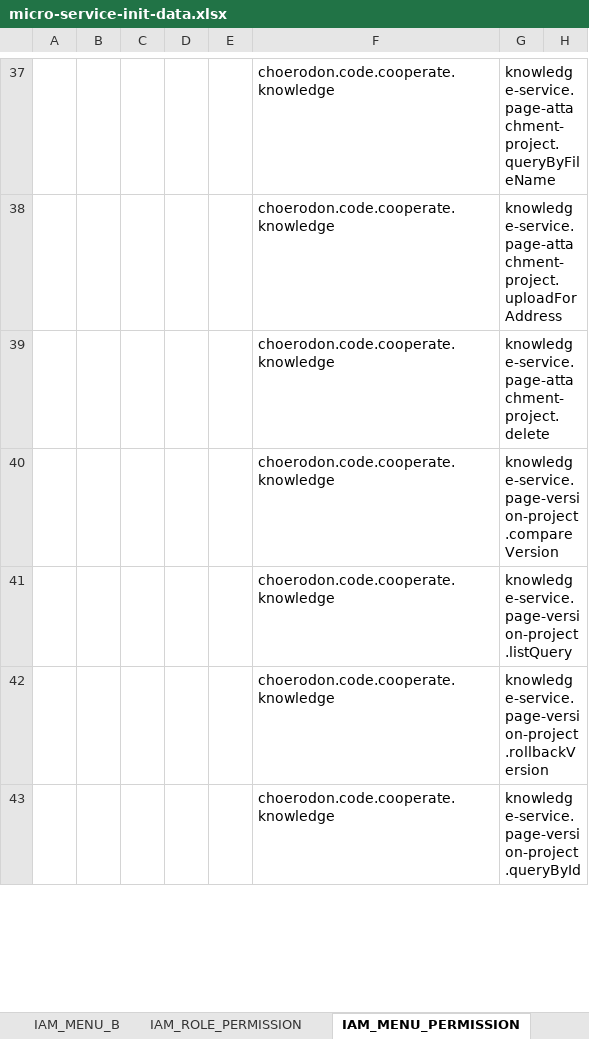
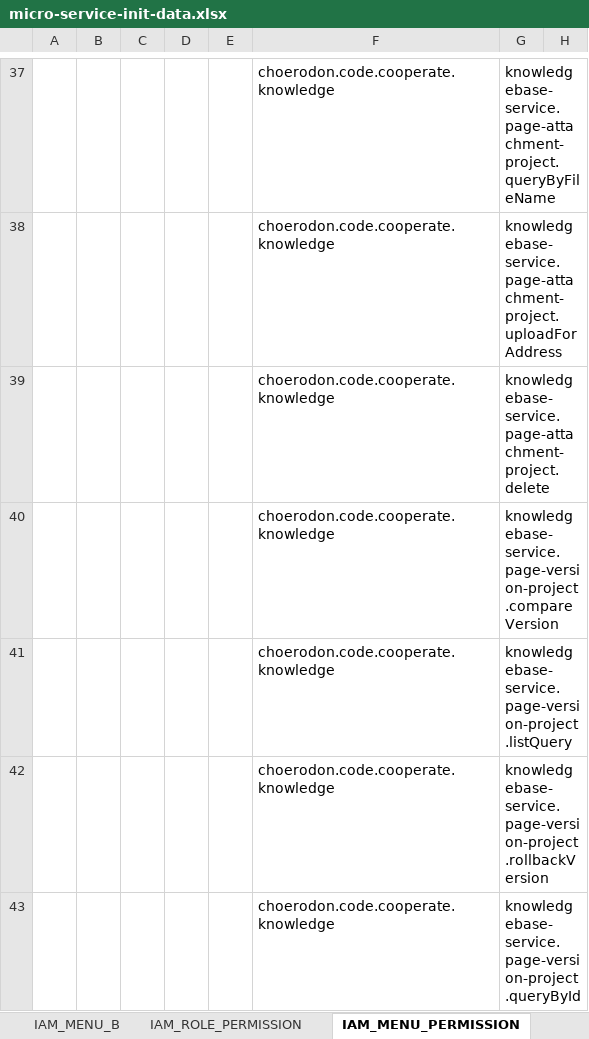
Before and after one commit to open-hand/knowledgebase-service, an Excel workbook: src/main/resources/script/meta/micro-service-init-data.xlsx, sheet IAM_MENU_PERMISSION, drawn as a sheet; only a part is shown, gaps mark what is left out; values as stored, in another font and other column widths than the file's, no borders; the diff covers the shown part only; the diff names each change by its address in the sheet, - before the commit and + after, or states it on an @@ line.

```diff
--- a/src/main/resources/script/meta/micro-service-init-data.xlsx (sheet IAM_MENU_PERMISSION)
+++ b/src/main/resources/script/meta/micro-service-init-data.xlsx (sheet IAM_MENU_PERMISSION)
-G37: knowledge-service.page-attachment-project.queryByFileName
+G37: knowledgebase-service.page-attachment-project.queryByFileName
-G38: knowledge-service.page-attachment-project.uploadForAddress
+G38: knowledgebase-service.page-attachment-project.uploadForAddress
-G39: knowledge-service.page-attachment-project.delete
+G39: knowledgebase-service.page-attachment-project.delete
-G40: knowledge-service.page-version-project.compareVersion
+G40: knowledgebase-service.page-version-project.compareVersion
-G41: knowledge-service.page-version-project.listQuery
+G41: knowledgebase-service.page-version-project.listQuery
-G42: knowledge-service.page-version-project.rollbackVersion
+G42: knowledgebase-service.page-version-project.rollbackVersion
-G43: knowledge-service.page-version-project.queryById
+G43: knowledgebase-service.page-version-project.queryById
```
Also changed, not shown: 71 edited cells elsewhere in this sheet, 1 other file.
